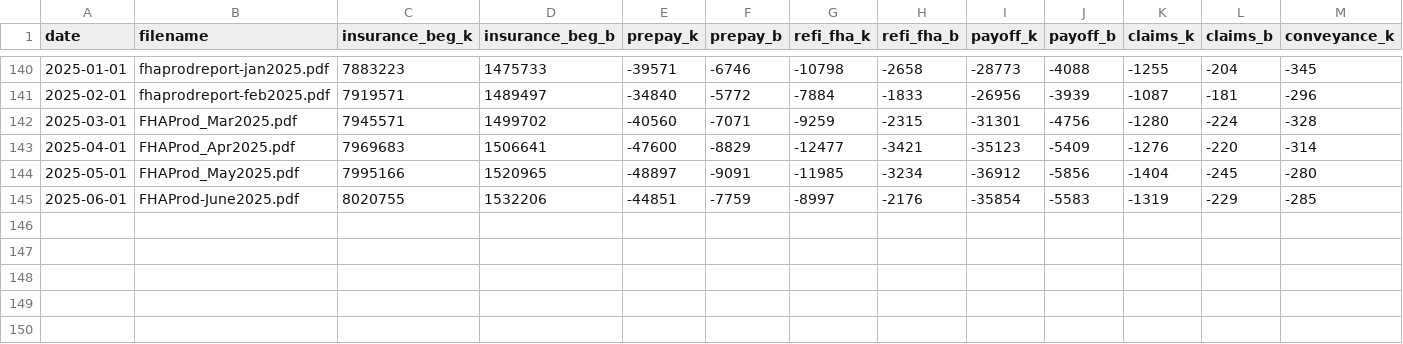
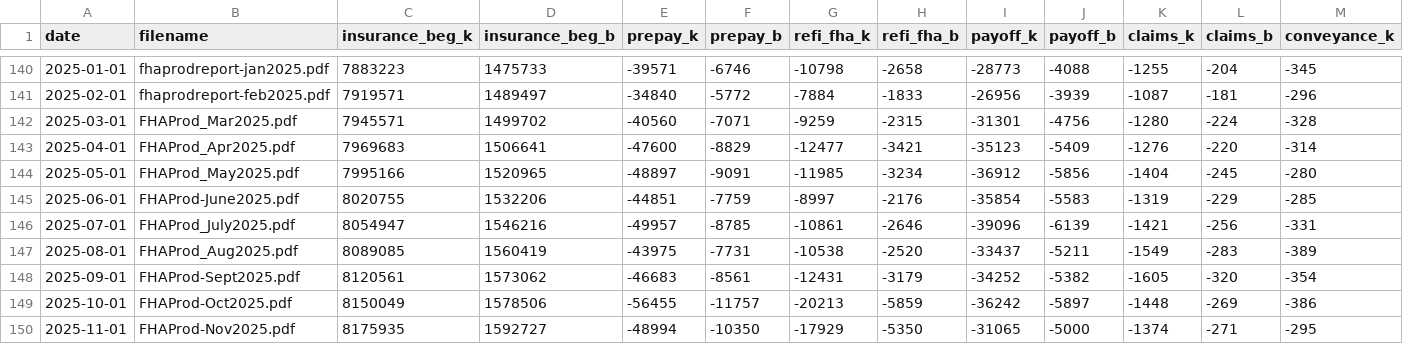
Before and after one commit to ssusin270/cmasite, a CSV file: assets/data/fha_data_tab1.csv, drawn as a sheet; only a part is shown, gaps mark what is left out; rows hold the shown columns only; the diff names each change by its address in the sheet, - before the commit and + after, or states it on an @@ line.

```diff
--- a/assets/data/fha_data_tab1.csv
+++ b/assets/data/fha_data_tab1.csv
+row 146: 2025-07-01 | FHAProd_July2025.pdf | 8054947 | 1546216 | -49957 | -8785 | -10861 | -2646 | -39096 | -6139 | -1421 | -256 | -331
+row 147: 2025-08-01 | FHAProd_Aug2025.pdf | 8089085 | 1560419 | -43975 | -7731 | -10538 | -2520 | -33437 | -5211 | -1549 | -283 | -389
+row 148: 2025-09-01 | FHAProd-Sept2025.pdf | 8120561 | 1573062 | -46683 | -8561 | -12431 | -3179 | -34252 | -5382 | -1605 | -320 | -354
+row 149: 2025-10-01 | FHAProd-Oct2025.pdf | 8150049 | 1578506 | -56455 | -11757 | -20213 | -5859 | -36242 | -5897 | -1448 | -269 | -386
+row 150: 2025-11-01 | FHAProd-Nov2025.pdf | 8175935 | 1592727 | -48994 | -10350 | -17929 | -5350 | -31065 | -5000 | -1374 | -271 | -295
```
Also changed, not shown: assets/data/fha_data_tab3.csv, assets/data/fha_data_tab4.csv.
